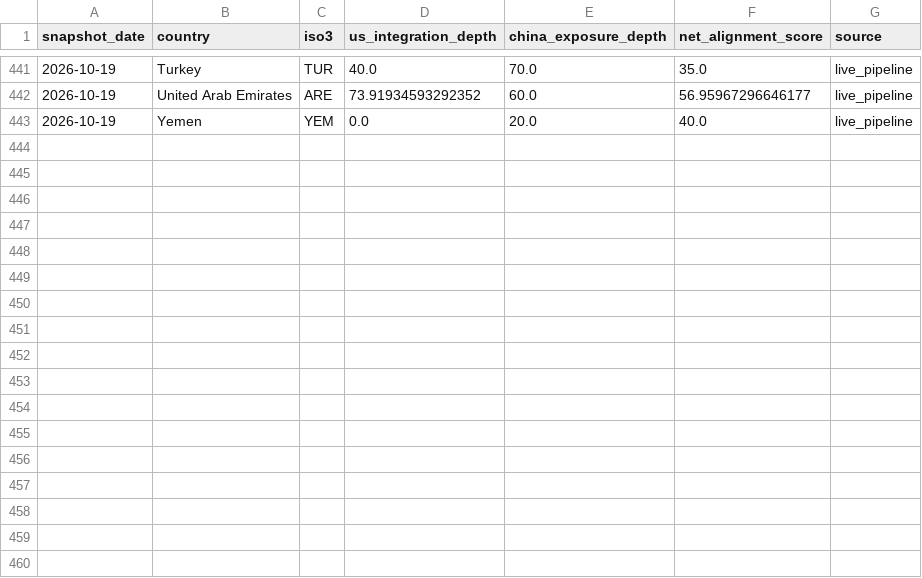
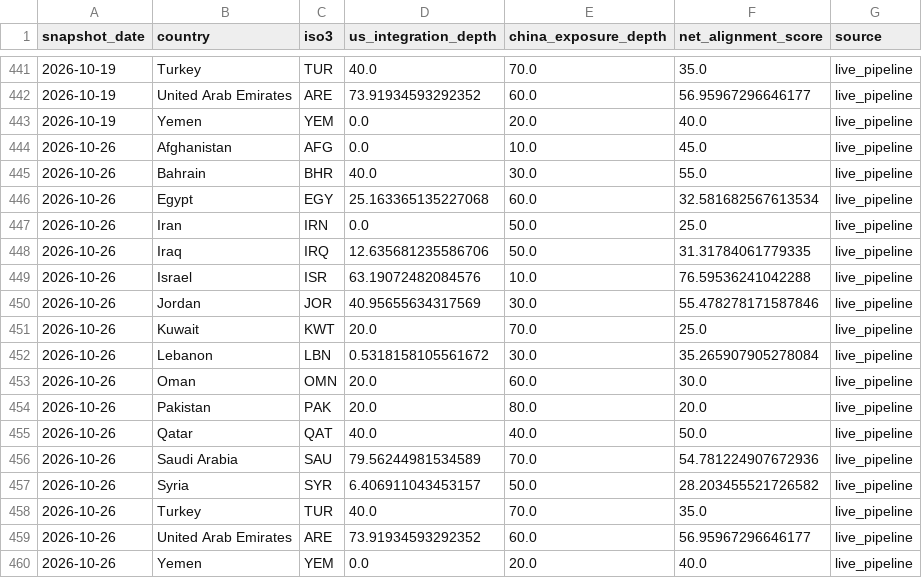
Before and after one commit to rafaywaqar2004-lang/oaqjp-final-project-emb-ai, a CSV file: data/computed/composite_scores_history.csv, drawn as a sheet; only a part is shown, gaps mark what is left out.

```diff
--- a/data/computed/composite_scores_history.csv
+++ b/data/computed/composite_scores_history.csv
@@ -443 +443,18 @@ snapshot_date,country,iso3,us_integration_depth,china_exposure_depth,net_alignme
 2026-10-19,Yemen,YEM,0.0,20.0,40.0,live_pipeline
+2026-10-26,Afghanistan,AFG,0.0,10.0,45.0,live_pipeline
+2026-10-26,Bahrain,BHR,40.0,30.0,55.0,live_pipeline
+2026-10-26,Egypt,EGY,25.163365135227068,60.0,32.581682567613534,live_pipeline
+2026-10-26,Iran,IRN,0.0,50.0,25.0,live_pipeline
+2026-10-26,Iraq,IRQ,12.635681235586706,50.0,31.31784061779335,live_pipeline
+2026-10-26,Israel,ISR,63.19072482084576,10.0,76.59536241042288,live_pipeline
+2026-10-26,Jordan,JOR,40.95655634317569,30.0,55.478278171587846,live_pipeline
+2026-10-26,Kuwait,KWT,20.0,70.0,25.0,live_pipeline
+2026-10-26,Lebanon,LBN,0.5318158105561672,30.0,35.265907905278084,live_pipeline
+2026-10-26,Oman,OMN,20.0,60.0,30.0,live_pipeline
+2026-10-26,Pakistan,PAK,20.0,80.0,20.0,live_pipeline
+2026-10-26,Qatar,QAT,40.0,40.0,50.0,live_pipeline
+2026-10-26,Saudi Arabia,SAU,79.56244981534589,70.0,54.781224907672936,live_pipeline
+2026-10-26,Syria,SYR,6.406911043453157,50.0,28.203455521726582,live_pipeline
+2026-10-26,Turkey,TUR,40.0,70.0,35.0,live_pipeline
+2026-10-26,United Arab Emirates,ARE,73.91934593292352,60.0,56.95967296646177,live_pipeline
+2026-10-26,Yemen,YEM,0.0,20.0,40.0,live_pipeline
```
Also changed, not shown: data/computed/composite_scores.csv.
